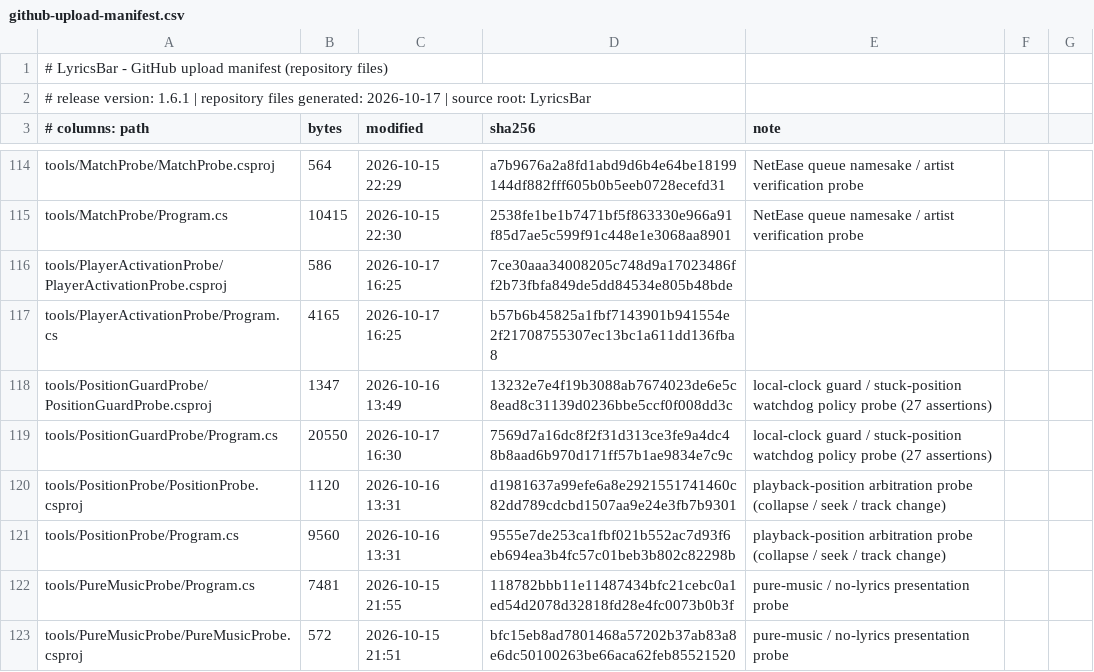
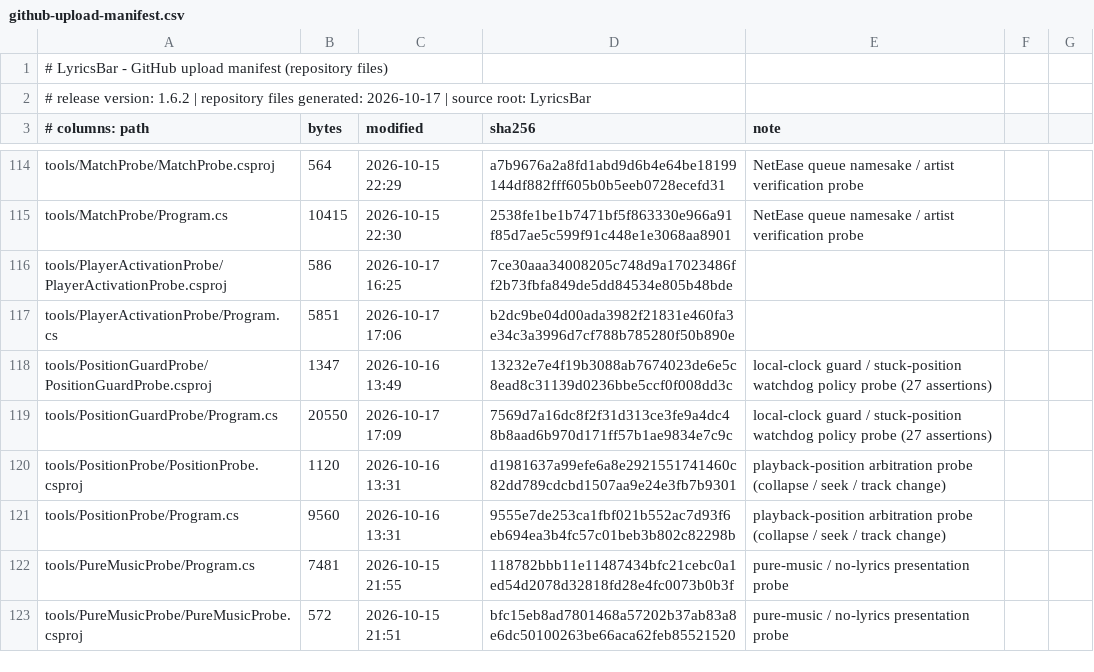
Before and after one commit to me1nky1225/LyricsBar, a CSV file: docs/github-upload-manifest.csv, drawn as a sheet; only a part is shown, gaps mark what is left out; the diff covers the shown part only.

Commit message:
release: sync v1.6.2 — drop the side-docked vertical bar, faster click-to-open

```diff
--- a/docs/github-upload-manifest.csv
+++ b/docs/github-upload-manifest.csv
@@ -1,3 +1,3 @@
 # LyricsBar - GitHub upload manifest (repository files)
-# release version: 1.6.1 | repository files generated: 2026-10-17 | source root: LyricsBar
+# release version: 1.6.2 | repository files generated: 2026-10-17 | source root: LyricsBar
 # columns: path,bytes,modified,sha256,note
@@ -116,5 +116,5 @@ tools/MatchProbe/Program.cs,10415,2026-10-15 22:30,2538fe1be1b7471bf5f863330e966
 tools/PlayerActivationProbe/PlayerActivationProbe.csproj,586,2026-10-17 16:25,7ce30aaa34008205c748d9a17023486ff2b73fbfa849de5dd84534e805b48bde,
-tools/PlayerActivationProbe/Program.cs,4165,2026-10-17 16:25,b57b6b45825a1fbf7143901b941554e2f21708755307ec13bc1a611dd136fba8,
+tools/PlayerActivationProbe/Program.cs,5851,2026-10-17 17:06,b2dc9be04d00ada3982f21831e460fa3e34c3a3996d7cf788b785280f50b890e,
 tools/PositionGuardProbe/PositionGuardProbe.csproj,1347,2026-10-16 13:49,13232e7e4f19b3088ab7674023de6e5c8ead8c31139d0236bbe5ccf0f008dd3c,local-clock guard / stuck-position watchdog policy probe (27 assertions)
-tools/PositionGuardProbe/Program.cs,20550,2026-10-17 16:30,7569d7a16dc8f2f31d313ce3fe9a4dc48b8aad6b970d171ff57b1ae9834e7c9c,local-clock guard / stuck-position watchdog policy probe (27 assertions)
+tools/PositionGuardProbe/Program.cs,20550,2026-10-17 17:09,7569d7a16dc8f2f31d313ce3fe9a4dc48b8aad6b970d171ff57b1ae9834e7c9c,local-clock guard / stuck-position watchdog policy probe (27 assertions)
 tools/PositionProbe/PositionProbe.csproj,1120,2026-10-16 13:31,d1981637a99efe6a8e2921551741460c82dd789cdcbd1507aa9e24e3fb7b9301,playback-position arbitration probe (collapse / seek / track change)
```
Also changed, not shown: 2 removed rows and 27 edited cells elsewhere in this file, 12 other files.
